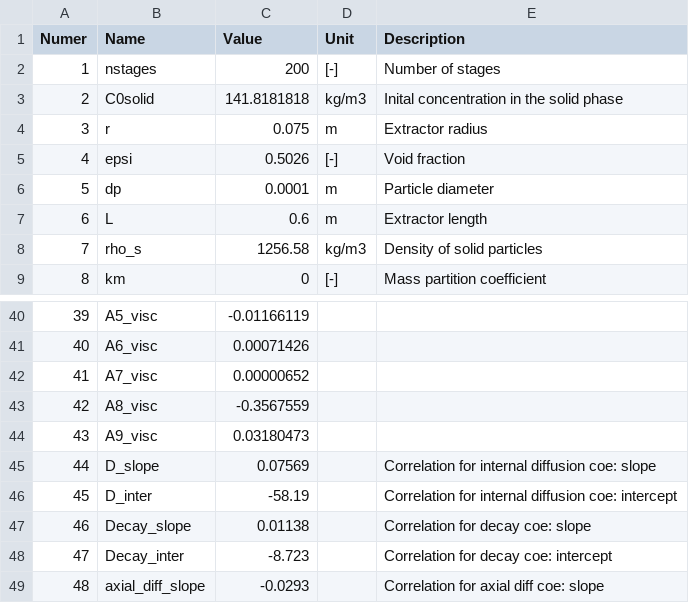
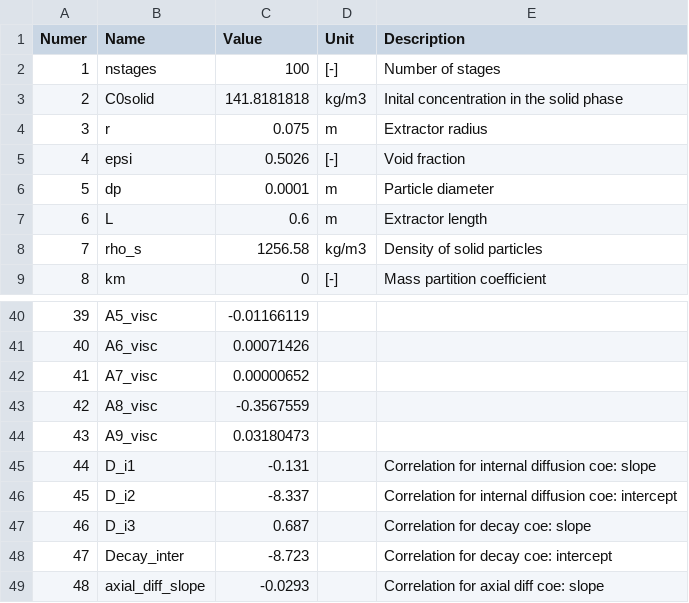
Before and after one commit to sliczniuk/Supercritical_Extraction, a CSV file: SFE_Design_of_Experiment/Parameters.csv, drawn as a sheet; only a part is shown, gaps mark what is left out.

```diff
--- a/SFE_Design_of_Experiment/Parameters.csv
+++ b/SFE_Design_of_Experiment/Parameters.csv
@@ -1,3 +1,3 @@
 Numer,Name,Value,Unit,Description
-1,nstages,200,[-],Number of stages
+1,nstages,100,[-],Number of stages
 2,C0solid,141.8181818,kg/m3,Inital concentration in the solid phase
@@ -44,5 +44,5 @@ Numer,Name,Value,Unit,Description
 43,A9_visc,0.03180473,,
-44,D_slope,0.07569,,Correlation for internal diffusion coe: slope
-45,D_inter,-58.19,,Correlation for internal diffusion coe: intercept
-46,Decay_slope,0.01138,,Correlation for decay coe: slope
+44,D_i1,-0.131,,Correlation for internal diffusion coe: slope
+45,D_i2,-8.337,,Correlation for internal diffusion coe: intercept
+46,D_i3,0.687,,Correlation for decay coe: slope
 47,Decay_inter,-8.723,,Correlation for decay coe: intercept
```
Also changed, not shown: 18 other files.
